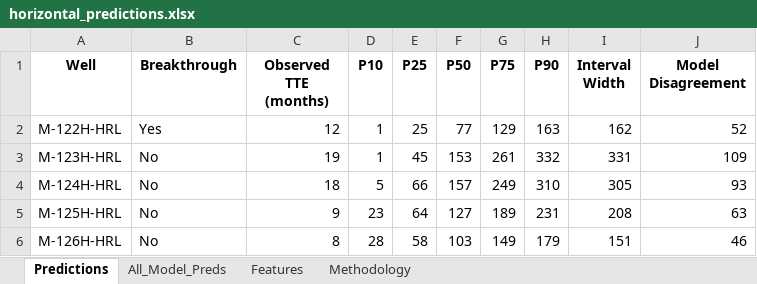
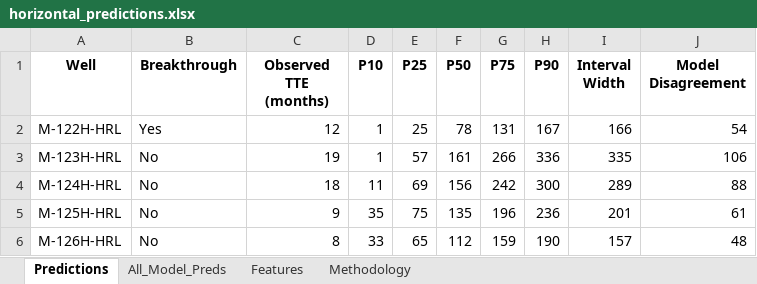
Before and after one commit to skatpar/water-breakthrough-prediction, an Excel workbook: mari_poc/horizontal_predictions/results/horizontal_predictions.xlsx, sheet Predictions, drawn as a sheet; values as stored, in another font and other column widths than the file's, no borders; the diff names each change by its address in the sheet, - before the commit and + after, or states it on an @@ line.

```diff
--- a/mari_poc/horizontal_predictions/results/horizontal_predictions.xlsx (sheet Predictions)
+++ b/mari_poc/horizontal_predictions/results/horizontal_predictions.xlsx (sheet Predictions)
-F2 (P50): 77
+F2 (P50): 78
-G2 (P75): 129
+G2 (P75): 131
-H2 (P90): 163
+H2 (P90): 167
-I2 (Interval Width): 162
+I2 (Interval Width): 166
-J2 (Model Disagreement): 52
+J2 (Model Disagreement): 54
-E3 (P25): 45
+E3 (P25): 57
-F3 (P50): 153
+F3 (P50): 161
-G3 (P75): 261
+G3 (P75): 266
-H3 (P90): 332
+H3 (P90): 336
-I3 (Interval Width): 331
+I3 (Interval Width): 335
-J3 (Model Disagreement): 109
+J3 (Model Disagreement): 106
-D4 (P10): 5
+D4 (P10): 11
-E4 (P25): 66
+E4 (P25): 69
-F4 (P50): 157
+F4 (P50): 156
-G4 (P75): 249
+G4 (P75): 242
-H4 (P90): 310
+H4 (P90): 300
-I4 (Interval Width): 305
+I4 (Interval Width): 289
-J4 (Model Disagreement): 93
+J4 (Model Disagreement): 88
-D5 (P10): 23
+D5 (P10): 35
-E5 (P25): 64
+E5 (P25): 75
-F5 (P50): 127
+F5 (P50): 135
-G5 (P75): 189
+G5 (P75): 196
-H5 (P90): 231
+H5 (P90): 236
-I5 (Interval Width): 208
+I5 (Interval Width): 201
-J5 (Model Disagreement): 63
+J5 (Model Disagreement): 61
-D6 (P10): 28
+D6 (P10): 33
-E6 (P25): 58
+E6 (P25): 65
-F6 (P50): 103
+F6 (P50): 112
-G6 (P75): 149
+G6 (P75): 159
-H6 (P90): 179
+H6 (P90): 190
-I6 (Interval Width): 151
+I6 (Interval Width): 157
-J6 (Model Disagreement): 46
+J6 (Model Disagreement): 48
```
Also changed, not shown: sheet All_Model_Preds, sheet Features, sheet Methodology, 12 other files.
